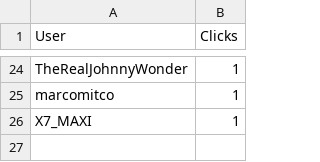
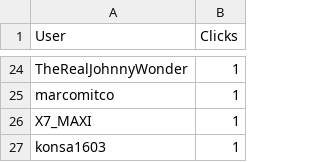
Before and after one commit to CryptoDevving/telegram-bot_X7, a CSV file: logs/clicks.csv, drawn as a sheet; only a part is shown, gaps mark what is left out.

Commit message:
auto: update clicks log

```diff
--- a/logs/clicks.csv
+++ b/logs/clicks.csv
@@ -26 +26,2 @@ marcomitco,1
 X7_MAXI,1
+konsa1603,1
```
